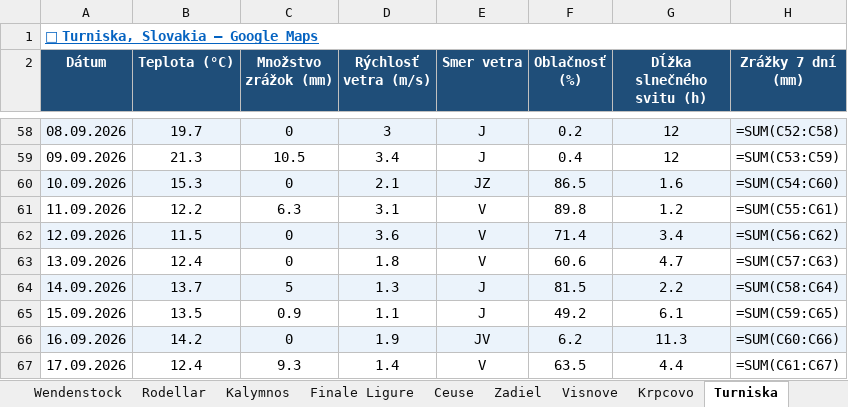
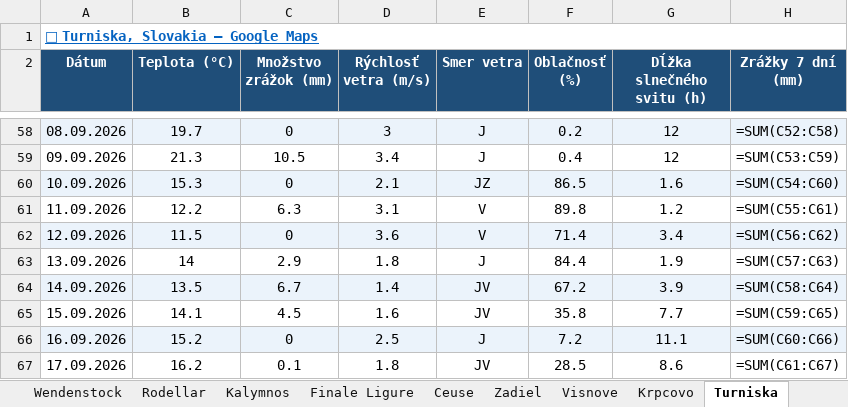
Before and after one commit to slavo1976/AgentWeather, an Excel workbook: WeatherHistory.xlsx, sheet Turniska, drawn as a sheet; only a part is shown, gaps mark what is left out; values as stored, in another font and other column widths than the file's, no borders; formulas without a stored value are shown as written; the diff covers the shown part only; the diff names each change by its address in the sheet, - before the commit and + after, or states it on an @@ line.

```diff
--- a/WeatherHistory.xlsx (sheet Turniska)
+++ b/WeatherHistory.xlsx (sheet Turniska)
-B63 (Teplota (°C)): 12.4
+B63 (Teplota (°C)): 14
-C63 (Množstvo zrážok (mm)): 0
+C63 (Množstvo zrážok (mm)): 2.9
-E63 (Smer vetra): V
+E63 (Smer vetra): J
-F63 (Oblačnosť (%)): 60.6
+F63 (Oblačnosť (%)): 84.4
-G63 (Dĺžka slnečného svitu (h)): 4.7
+G63 (Dĺžka slnečného svitu (h)): 1.9
-B64 (Teplota (°C)): 13.7
+B64 (Teplota (°C)): 13.5
-C64 (Množstvo zrážok (mm)): 5
+C64 (Množstvo zrážok (mm)): 6.7
-D64 (Rýchlosť vetra (m/s)): 1.3
+D64 (Rýchlosť vetra (m/s)): 1.4
-E64:E65 (Smer vetra): J
+E64:E65 (Smer vetra): JV
-F64 (Oblačnosť (%)): 81.5
+F64 (Oblačnosť (%)): 67.2
-G64 (Dĺžka slnečného svitu (h)): 2.2
+G64 (Dĺžka slnečného svitu (h)): 3.9
-B65 (Teplota (°C)): 13.5
+B65 (Teplota (°C)): 14.1
-C65 (Množstvo zrážok (mm)): 0.9
+C65 (Množstvo zrážok (mm)): 4.5
-D65 (Rýchlosť vetra (m/s)): 1.1
+D65 (Rýchlosť vetra (m/s)): 1.6
-F65 (Oblačnosť (%)): 49.2
+F65 (Oblačnosť (%)): 35.8
-G65 (Dĺžka slnečného svitu (h)): 6.1
+G65 (Dĺžka slnečného svitu (h)): 7.7
-B66 (Teplota (°C)): 14.2
+B66 (Teplota (°C)): 15.2
-D66 (Rýchlosť vetra (m/s)): 1.9
+D66 (Rýchlosť vetra (m/s)): 2.5
-E66 (Smer vetra): JV
+E66 (Smer vetra): J
-F66 (Oblačnosť (%)): 6.2
+F66 (Oblačnosť (%)): 7.2
-G66 (Dĺžka slnečného svitu (h)): 11.3
+G66 (Dĺžka slnečného svitu (h)): 11.1
-B67 (Teplota (°C)): 12.4
+B67 (Teplota (°C)): 16.2
-C67 (Množstvo zrážok (mm)): 9.3
+C67 (Množstvo zrážok (mm)): 0.1
-D67 (Rýchlosť vetra (m/s)): 1.4
+D67 (Rýchlosť vetra (m/s)): 1.8
-E67 (Smer vetra): V
+E67 (Smer vetra): JV
-F67 (Oblačnosť (%)): 63.5
+F67 (Oblačnosť (%)): 28.5
-G67 (Dĺžka slnečného svitu (h)): 4.4
+G67 (Dĺžka slnečného svitu (h)): 8.6
```
Also changed, not shown: 1 added row and 6 edited cells elsewhere in this sheet, sheet Krpcovo, sheet Zadiel, sheet Buzet, sheet Adrspach, sheet Visnove, sheet San Vito la Capo, 13 more sheets.
